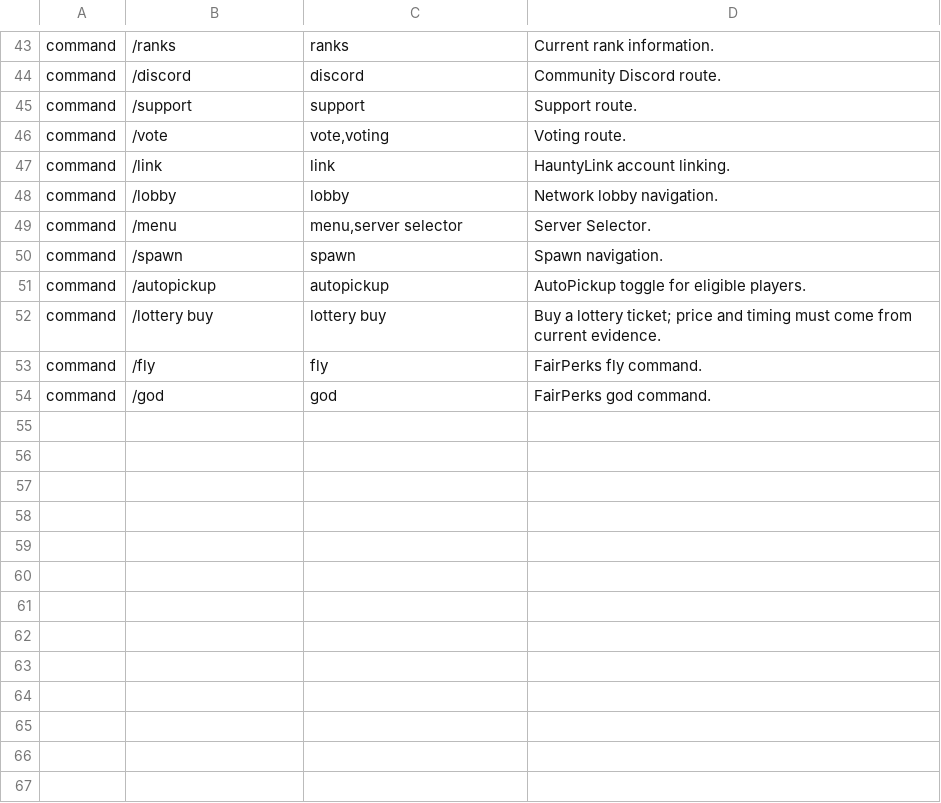
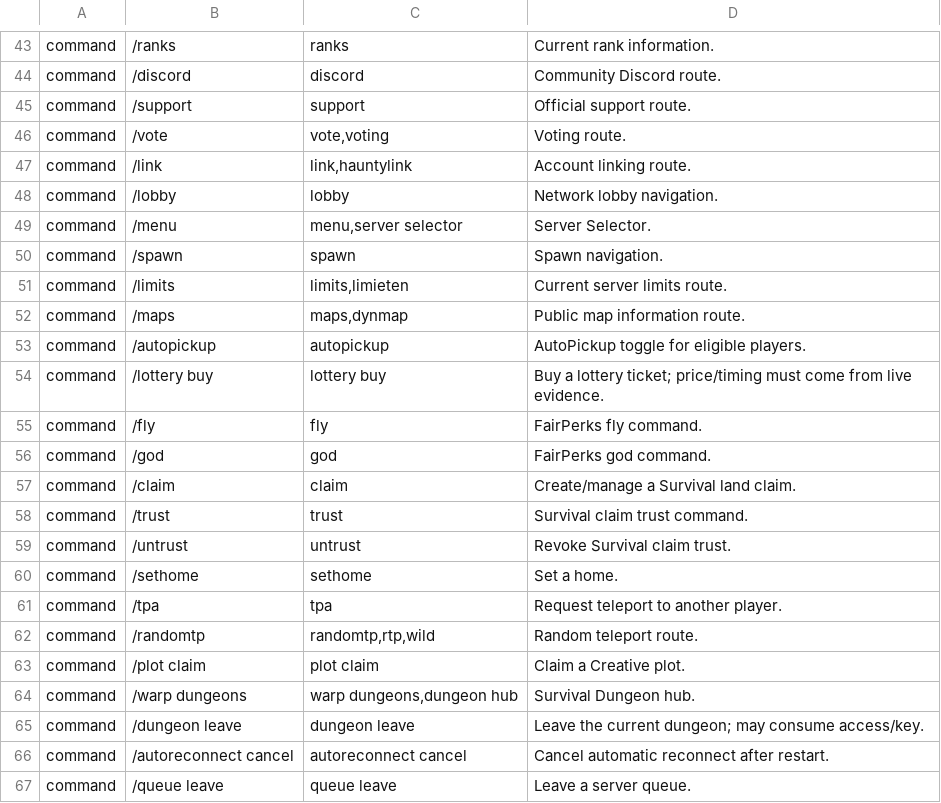
Before and after one commit to HauntedMC/AIlex, a TSV file: src/main/resources/knowledge/entities.tsv, drawn as a sheet; only a part is shown, gaps mark what is left out; the diff covers the shown part only.

Commit message:
Expand gameplay, community and historical knowledge

```diff
--- a/src/main/resources/knowledge/entities.tsv
+++ b/src/main/resources/knowledge/entities.tsv
@@ -44,5 +44,5 @@ command	/ranks	ranks	Current rank information.
 command	/discord	discord	Community Discord route.
-command	/support	support	Support route.
+command	/support	support	Official support route.
 command	/vote	vote,voting	Voting route.
-command	/link	link	HauntyLink account linking.
+command	/link	link,hauntylink	Account linking route.
 command	/lobby	lobby	Network lobby navigation.
@@ -50,5 +50,18 @@ command	/menu	menu,server selector	Server Selector.
 command	/spawn	spawn	Spawn navigation.
+command	/limits	limits,limieten	Current server limits route.
+command	/maps	maps,dynmap	Public map information route.
 command	/autopickup	autopickup	AutoPickup toggle for eligible players.
-command	/lottery buy	lottery buy	Buy a lottery ticket; price and timing must come from current evidence.
+command	/lottery buy	lottery buy	Buy a lottery ticket; price/timing must come from live evidence.
 command	/fly	fly	FairPerks fly command.
 command	/god	god	FairPerks god command.
+command	/claim	claim	Create/manage a Survival land claim.
+command	/trust	trust	Survival claim trust command.
+command	/untrust	untrust	Revoke Survival claim trust.
+command	/sethome	sethome	Set a home.
+command	/tpa	tpa	Request teleport to another player.
+command	/randomtp	randomtp,rtp,wild	Random teleport route.
+command	/plot claim	plot claim	Claim a Creative plot.
+command	/warp dungeons	warp dungeons,dungeon hub	Survival Dungeon hub.
+command	/dungeon leave	dungeon leave	Leave the current dungeon; may consume access/key.
+command	/autoreconnect cancel	autoreconnect cancel	Cancel automatic reconnect after restart.
+command	/queue leave	queue leave	Leave a server queue.
```
Also changed, not shown: 6 edited cells elsewhere in this file, 12 other files.
